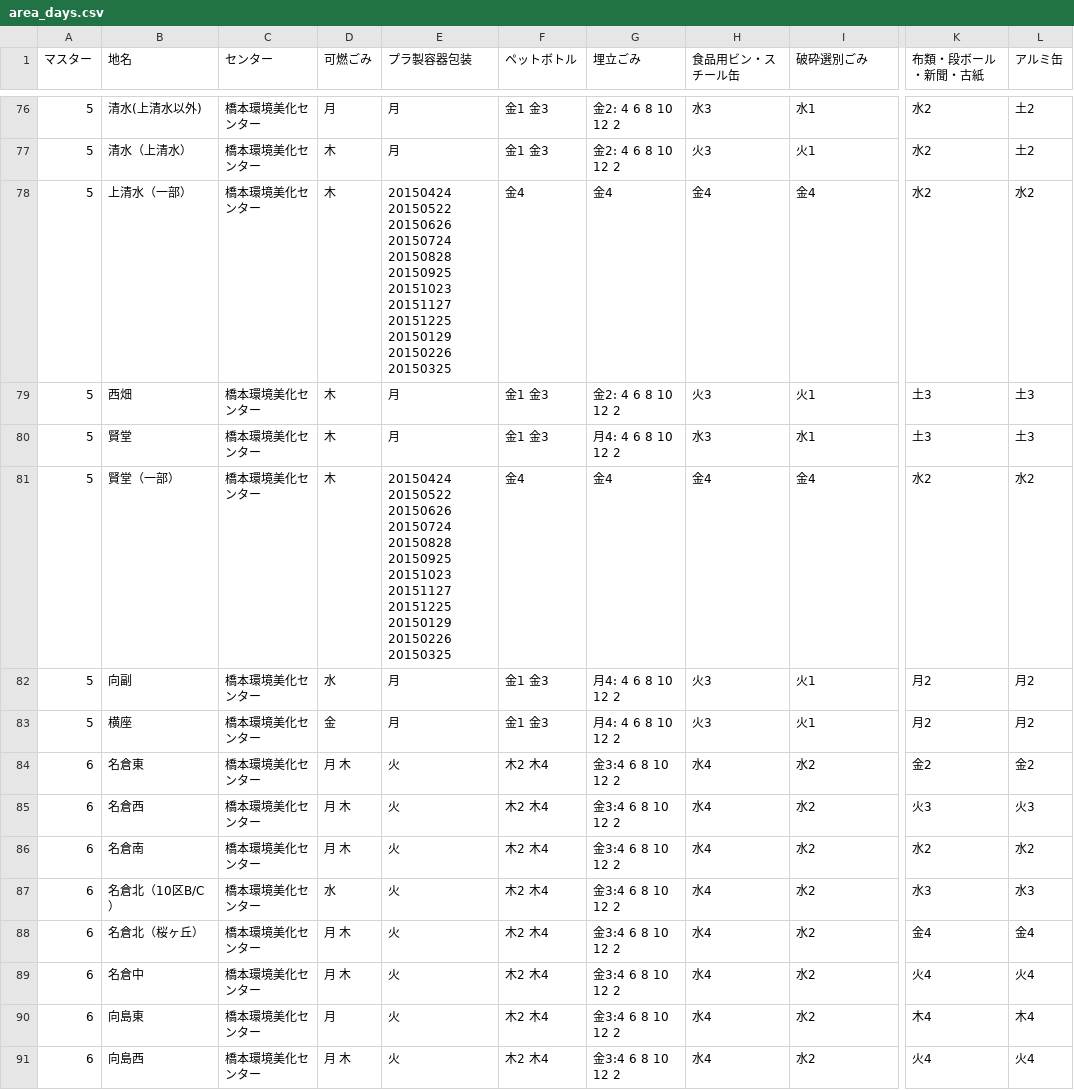
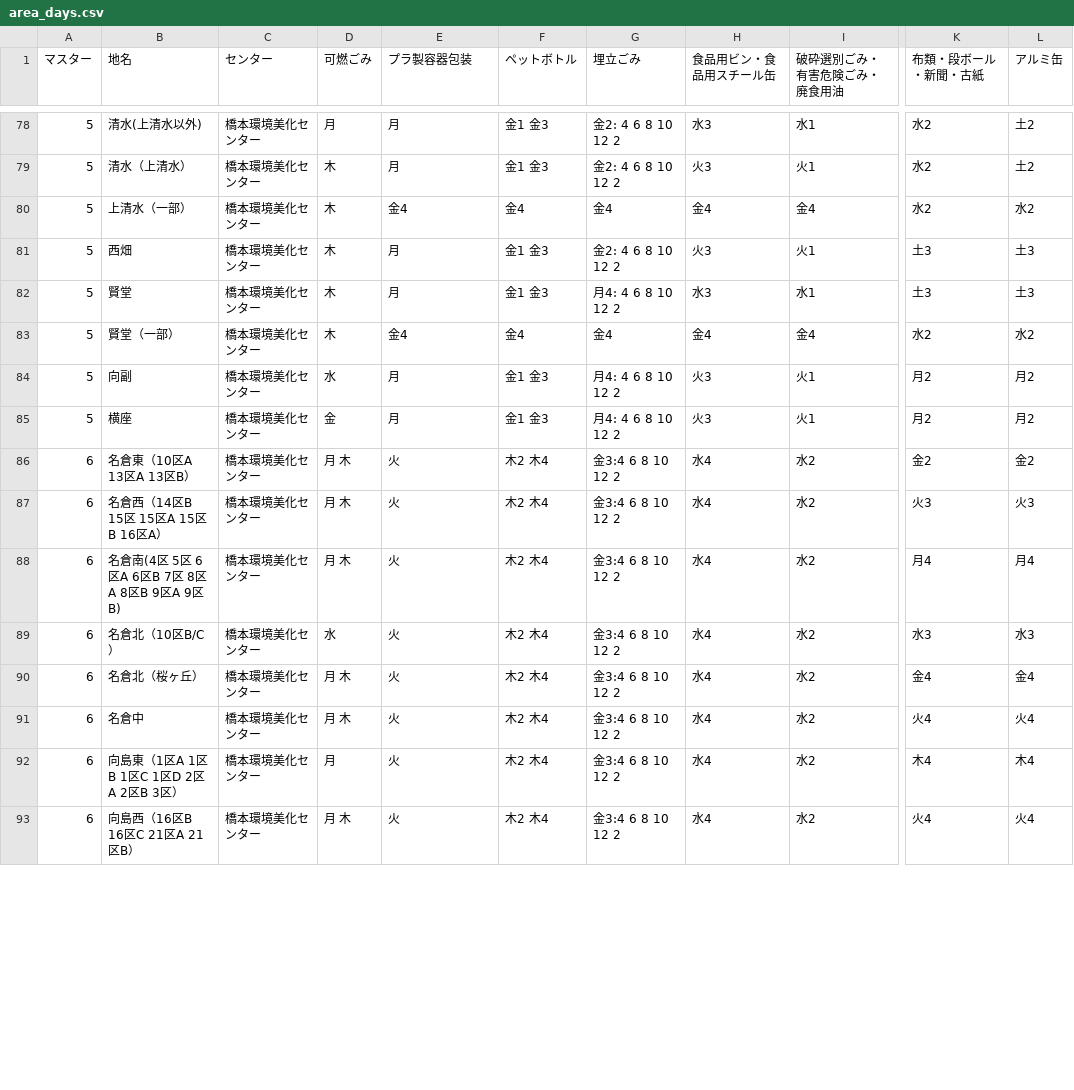
Before and after one commit to hashimoto-shi/5374.github.io, a CSV file: data/area_days.csv, drawn as a sheet; only a part is shown, gaps mark what is left out; addresses are those after the commit; the diff covers the shown part only; the diff names each change by its address in the sheet, - before the commit and + after, or states it on an @@ line.

```diff
--- a/data/area_days.csv
+++ b/data/area_days.csv
-H1: 食品用ビン・スチール缶
+H1: 食品用ビン・食品用スチール缶
-I1: 破砕選別ごみ
+I1: 破砕選別ごみ・有害危険ごみ・廃食用油
-E80 (プラ製容器包装): 20150424 20150522 20150626 20150724 20150828 20150925 20151023 20151127 20151225 20150129 20150226 20150325
+E80 (プラ製容器包装): 金4
-E83 (プラ製容器包装): 20150424 20150522 20150626 20150724 20150828 20150925 20151023 20151127 20151225 20150129 20150226 20150325
+E83 (プラ製容器包装): 金4
-B86 (地名): 名倉東
+B86 (地名): 名倉東（10区A 13区A 13区B）
-B87 (地名): 名倉西
+B87 (地名): 名倉西（14区B 15区 15区A 15区B 16区A）
-B88 (地名): 名倉南
+B88 (地名): 名倉南(4区 5区 6区A 6区B 7区 8区A 8区B 9区A 9区B)
-K88 (布類・段ボール・新聞・古紙): 水2
+K88 (布類・段ボール・新聞・古紙): 月4
-L88 (アルミ缶): 水2
+L88 (アルミ缶): 月4
-B92 (地名): 向島東
+B92 (地名): 向島東（1区A 1区B 1区C 1区D 2区A 2区B 3区）
-B93 (地名): 向島西
+B93 (地名): 向島西（16区B 16区C 21区A 21区B）
```
Also changed, not shown: 5 added rows, 3 removed rows and 66 edited cells elsewhere in this file.
